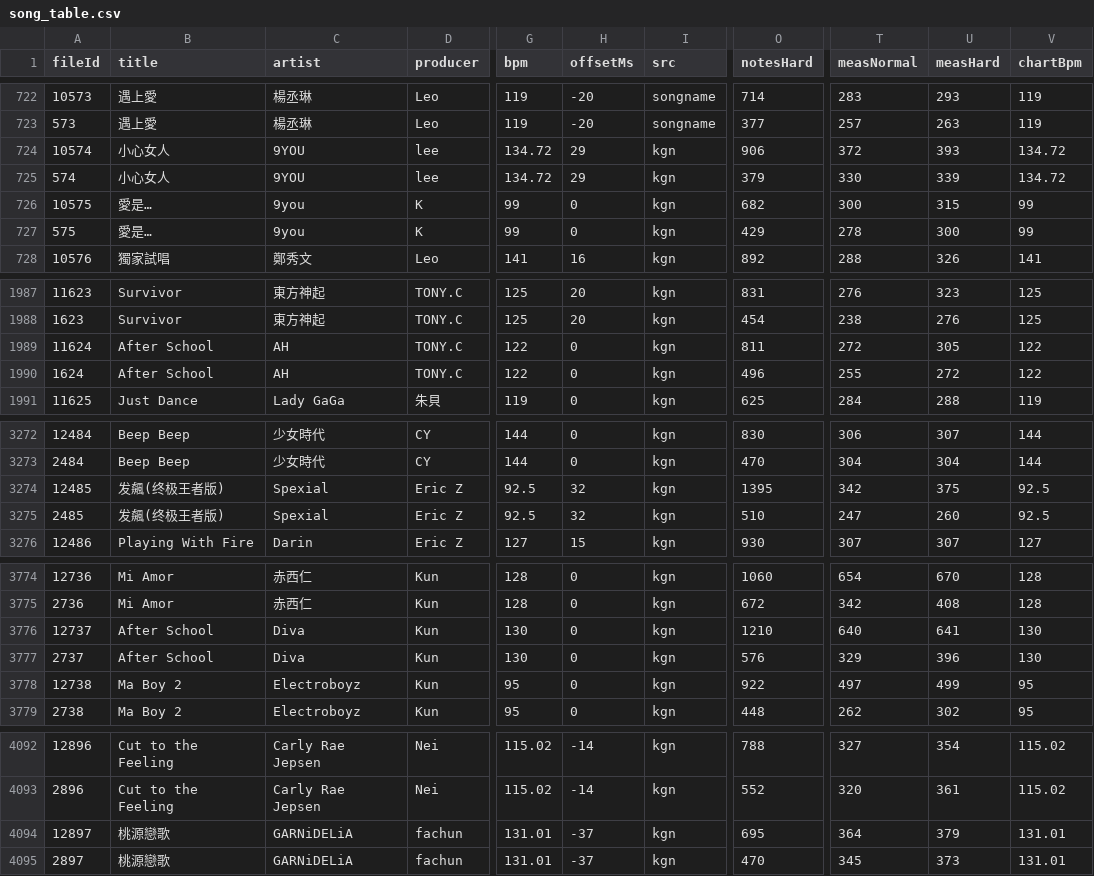
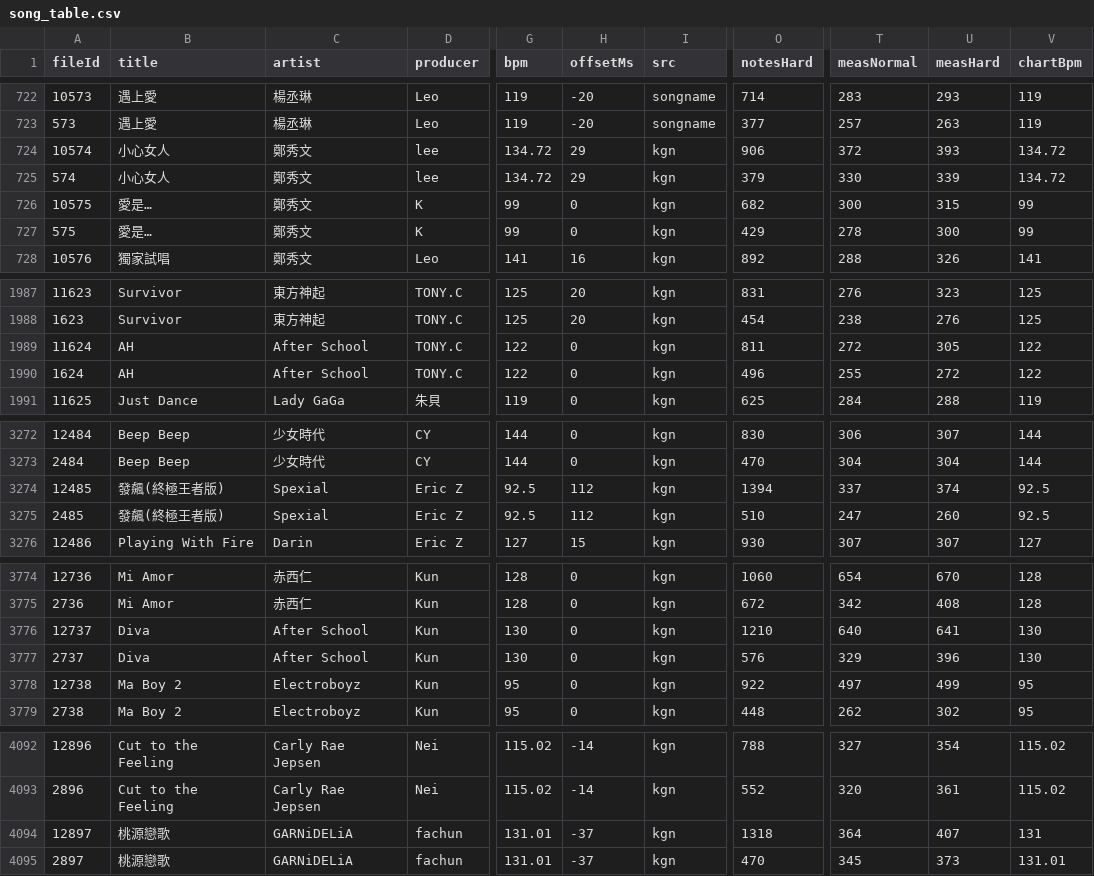
Before and after one commit to Yhaniki/65_remake, a CSV file: 65/My project/Assets/StreamingAssets/song_table.csv, drawn as a sheet; only a part is shown, gaps mark what is left out; the diff covers the shown part only; the diff names each change by its address in the sheet, - before the commit and + after, or states it on an @@ line.

```diff
--- a/65/My project/Assets/StreamingAssets/song_table.csv
+++ b/65/My project/Assets/StreamingAssets/song_table.csv
-C724:C725 (artist): 9YOU
+C724:C725 (artist): 鄭秀文
-C726:C727 (artist): 9you
+C726:C727 (artist): 鄭秀文
-B1989:B1990 (title): After School
+B1989:B1990 (title): AH
-C1989:C1990 (artist): AH
+C1989:C1990 (artist): After School
-B3274:B3275 (title): 发飆(终极王者版)
+B3274:B3275 (title): 發飆(終極王者版)
-H3274:H3275 (offsetMs): 32
+H3274:H3275 (offsetMs): 112
-O3274 (notesHard): 1395
+O3274 (notesHard): 1394
-T3274 (measNormal): 342
+T3274 (measNormal): 337
-U3274 (measHard): 375
+U3274 (measHard): 374
-B3776:B3777 (title): After School
+B3776:B3777 (title): Diva
-C3776:C3777 (artist): Diva
+C3776:C3777 (artist): After School
-O4094 (notesHard): 695
+O4094 (notesHard): 1318
-U4094 (measHard): 379
+U4094 (measHard): 407
-V4094 (chartBpm): 131.01
+V4094 (chartBpm): 131
```
Also changed, not shown: 39 edited cells elsewhere in this file, 65/My project/Assets/StreamingAssets/song_table_clear.csv.
